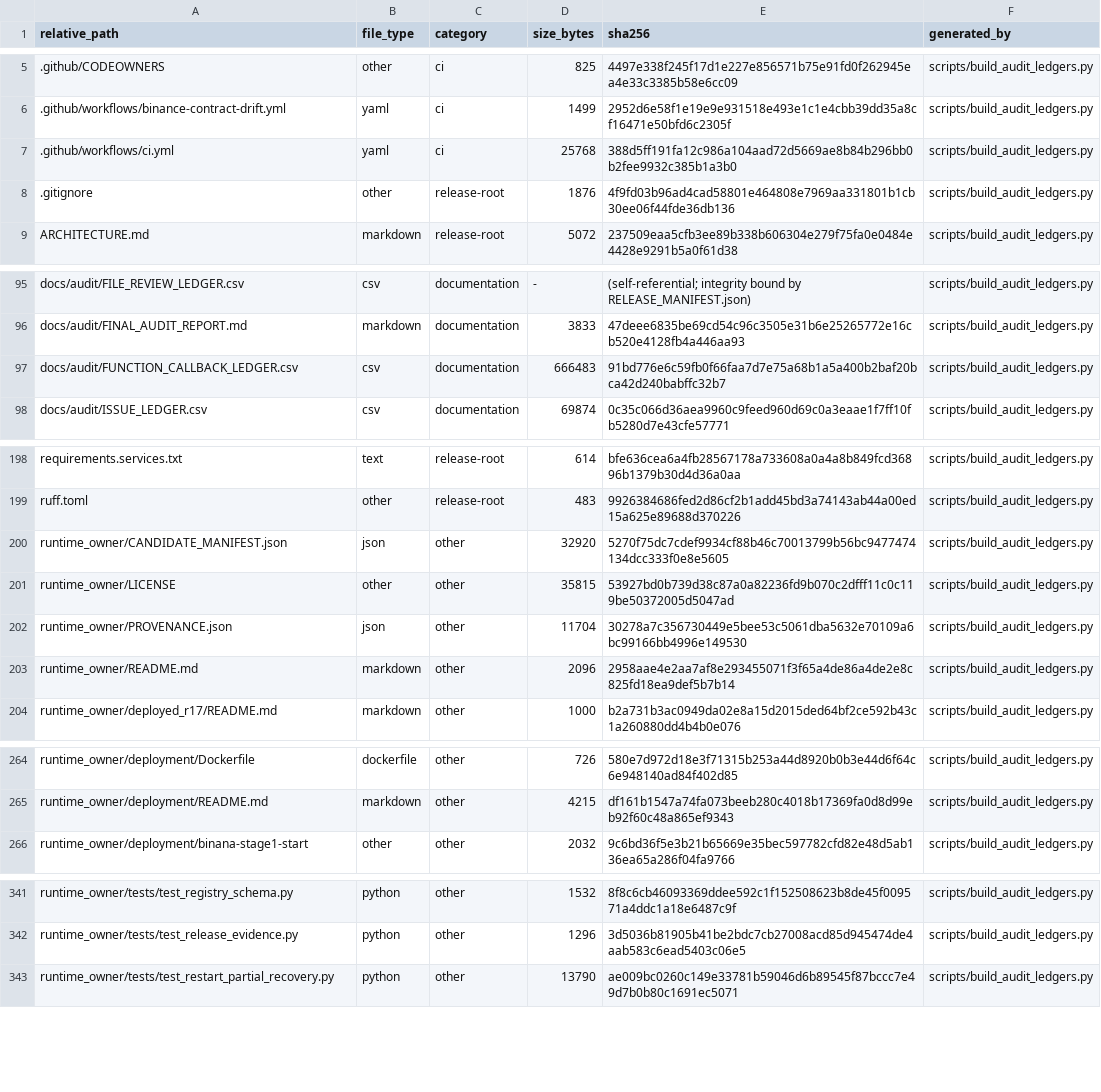
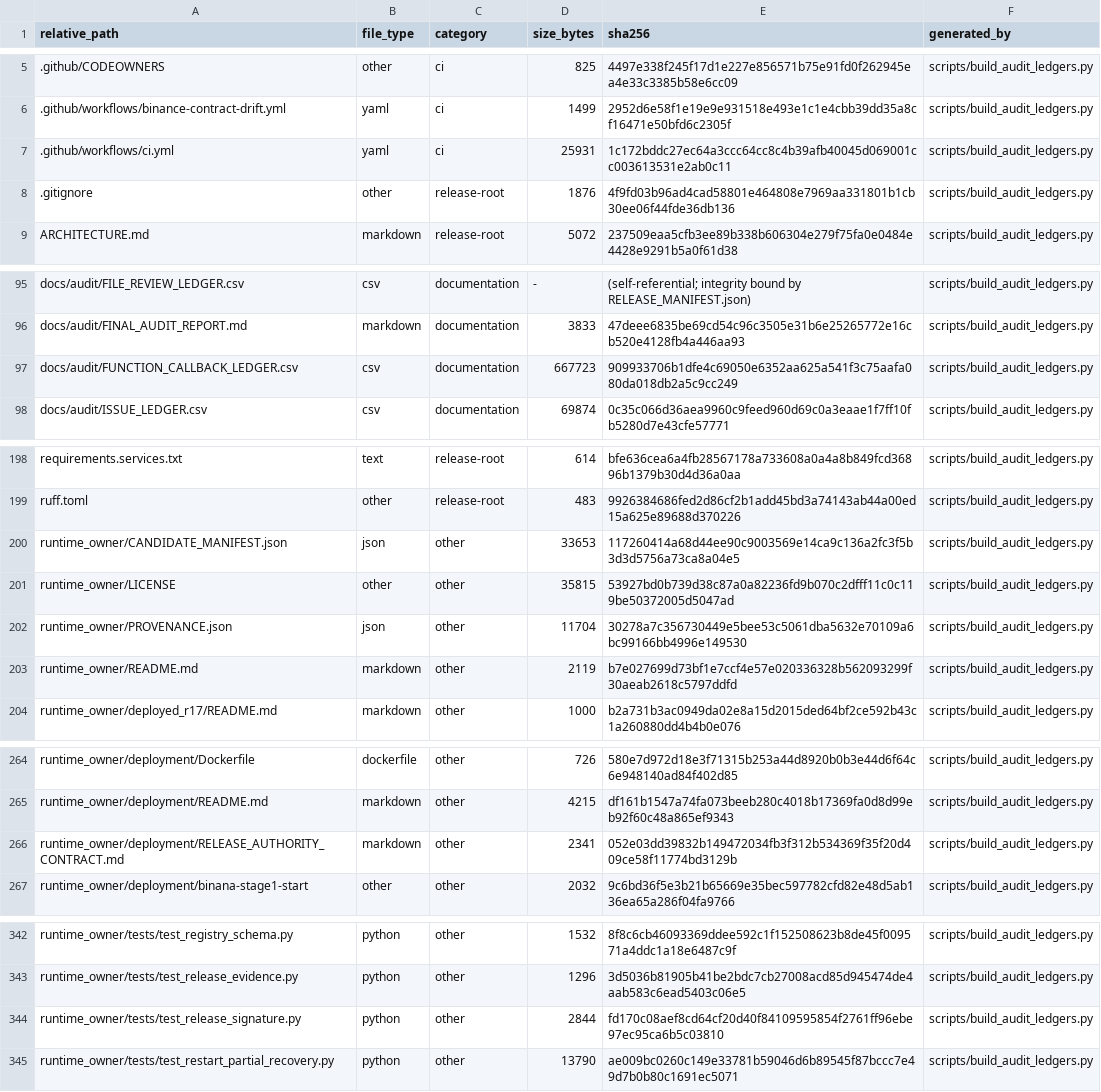
Before and after one commit to asad13-Binana/Binana-Binance-Spot-Trading-Sharia-Compliance-BOT-TestNet, a CSV file: docs/audit/FILE_REVIEW_LEDGER.csv, drawn as a sheet; only a part is shown, gaps mark what is left out; the diff covers the shown part only.

Commit message:
Require independently signed release evidence and test issuer authenticity

```diff
--- a/docs/audit/FILE_REVIEW_LEDGER.csv
+++ b/docs/audit/FILE_REVIEW_LEDGER.csv
@@ -6,3 +6,3 @@ relative_path,file_type,category,size_bytes,sha256,generated_by
 .github/workflows/binance-contract-drift.yml,yaml,ci,1499,2952d6e58f1e19e9e931518e493e1c1e4cbb39dd35a8cf16471e50bfd6c2305f,scripts/build_audit_ledgers.py
-.github/workflows/ci.yml,yaml,ci,25768,388d5ff191fa12c986a104aad72d5669ae8b84b296bb0b2fee9932c385b1a3b0,scripts/build_audit_ledgers.py
+.github/workflows/ci.yml,yaml,ci,25931,1c172bddc27ec64a3ccc64cc8c4b39afb40045d069001cc003613531e2ab0c11,scripts/build_audit_ledgers.py
 .gitignore,other,release-root,1876,4f9fd03b96ad4cad58801e464808e7969aa331801b1cb30ee06f44fde36db136,scripts/build_audit_ledgers.py
@@ -96,3 +96,3 @@ docs/audit/FILE_REVIEW_LEDGER.csv,csv,documentation,-,(self-referential; integri
 docs/audit/FINAL_AUDIT_REPORT.md,markdown,documentation,3833,47deee6835be69cd54c96c3505e31b6e25265772e16cb520e4128fb4a446aa93,scripts/build_audit_ledgers.py
-docs/audit/FUNCTION_CALLBACK_LEDGER.csv,csv,documentation,666483,91bd776e6c59fb0f66faa7d7e75a68b1a5a400b2baf20bca42d240babffc32b7,scripts/build_audit_ledgers.py
+docs/audit/FUNCTION_CALLBACK_LEDGER.csv,csv,documentation,667723,909933706b1dfe4c69050e6352aa625a541f3c75aafa080da018db2a5c9cc249,scripts/build_audit_ledgers.py
 docs/audit/ISSUE_LEDGER.csv,csv,documentation,69874,0c35c066d36aea9960c9feed960d69c0a3eaae1f7ff10fb5280d7e43cfe57771,scripts/build_audit_ledgers.py
@@ -199,6 +199,6 @@ requirements.services.txt,text,release-root,614,bfe636cea6a4fb28567178a733608a0a
 ruff.toml,other,release-root,483,9926384686fed2d86cf2b1add45bd3a74143ab44a00ed15a625e89688d370226,scripts/build_audit_ledgers.py
-runtime_owner/CANDIDATE_MANIFEST.json,json,other,32920,5270f75dc7cdef9934cf88b46c70013799b56bc9477474134dcc333f0e8e5605,scripts/build_audit_ledgers.py
+runtime_owner/CANDIDATE_MANIFEST.json,json,other,33653,117260414a68d44ee90c9003569e14ca9c136a2fc3f5b3d3d5756a73ca8a04e5,scripts/build_audit_ledgers.py
 runtime_owner/LICENSE,other,other,35815,53927bd0b739d38c87a0a82236fd9b070c2dfff11c0c119be50372005d5047ad,scripts/build_audit_ledgers.py
 runtime_owner/PROVENANCE.json,json,other,11704,30278a7c356730449e5bee53c5061dba5632e70109a6bc99166bb4996e149530,scripts/build_audit_ledgers.py
-runtime_owner/README.md,markdown,other,2096,2958aae4e2aa7af8e293455071f3f65a4de86a4de2e8c825fd18ea9def5b7b14,scripts/build_audit_ledgers.py
+runtime_owner/README.md,markdown,other,2119,b7e027699d73bf1e7ccf4e57e020336328b562093299f30aeab2618c5797ddfd,scripts/build_audit_ledgers.py
 runtime_owner/deployed_r17/README.md,markdown,other,1000,b2a731b3ac0949da02e8a15d2015ded64bf2ce592b43c1a260880dd4b4b0e076,scripts/build_audit_ledgers.py
@@ -265,2 +265,3 @@ runtime_owner/deployment/Dockerfile,dockerfile,other,726,580e7d972d18e3f71315b25
 runtime_owner/deployment/README.md,markdown,other,4215,df161b1547a74fa073beeb280c4018b17369fa0d8d99eb92f60c48a865ef9343,scripts/build_audit_ledgers.py
+runtime_owner/deployment/RELEASE_AUTHORITY_CONTRACT.md,markdown,other,2341,052e03dd39832b149472034fb3f312b534369f35f20d409ce58f11774bd3129b,scripts/build_audit_ledgers.py
 runtime_owner/deployment/binana-stage1-start,other,other,2032,9c6bd36f5e3b21b65669e35bec597782cfd82e48d5ab136ea65a286f04fa9766,scripts/build_audit_ledgers.py
@@ -342,2 +343,3 @@ runtime_owner/tests/test_registry_schema.py,python,other,1532,8f8c6cb46093369dde
 runtime_owner/tests/test_release_evidence.py,python,other,1296,3d5036b81905b41be2bdc7cb27008acd85d945474de4aab583c6ead5403c06e5,scripts/build_audit_ledgers.py
+runtime_owner/tests/test_release_signature.py,python,other,2844,fd170c08aef8cd64cf20d40f84109595854f2761ff96ebe97ec95ca6b5c03810,scripts/build_audit_ledgers.py
 runtime_owner/tests/test_restart_partial_recovery.py,python,other,13790,ae009bc0260c149e33781b59046d6b89545f87bccc7e49d7b0b80c1691ec5071,scripts/build_audit_ledgers.py
```
Also changed, not shown: 6 edited cells elsewhere in this file, 11 other files.
